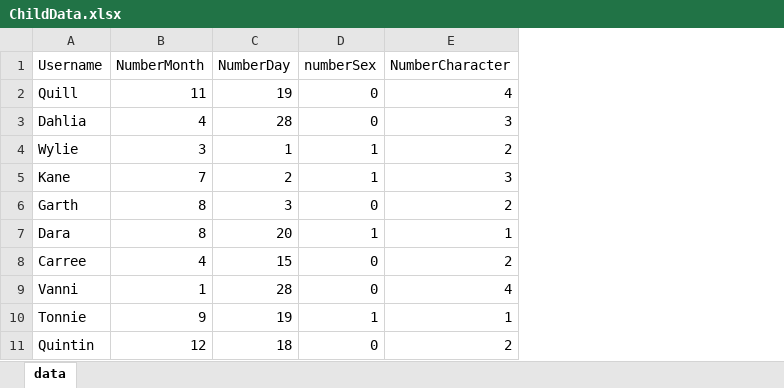
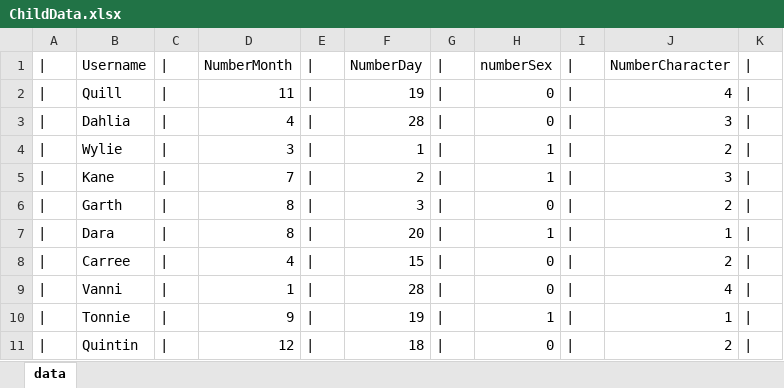
Before and after one commit to strihin/W.PencilJoy, an Excel workbook: PencilJoyTests/Data/RandomData/Valid/ChildData.xlsx, sheet data, drawn as a sheet; values as stored, in another font and other column widths than the file's, no borders; the diff names each change by its address in the sheet, - before the commit and + after, or states it on an @@ line.

```diff
--- a/PencilJoyTests/Data/RandomData/Valid/ChildData.xlsx (sheet data)
+++ b/PencilJoyTests/Data/RandomData/Valid/ChildData.xlsx (sheet data)
+column A, rows 1-11: all |
+column C, rows 1-11: all |
+column E, rows 1-11: all |
+column G, rows 1-11: all |
+column I, rows 1-11: all |
+column K, rows 1-11: all |
```
Also changed, not shown: 51 other files.
